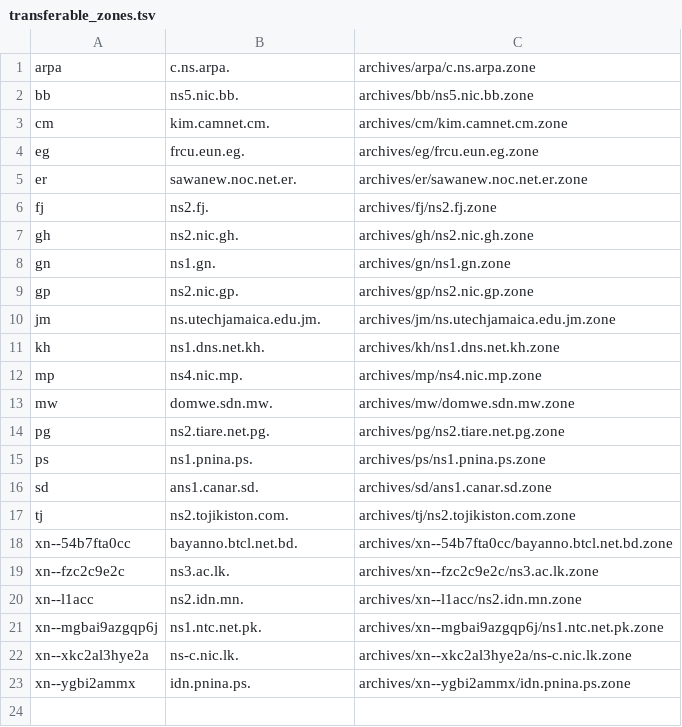
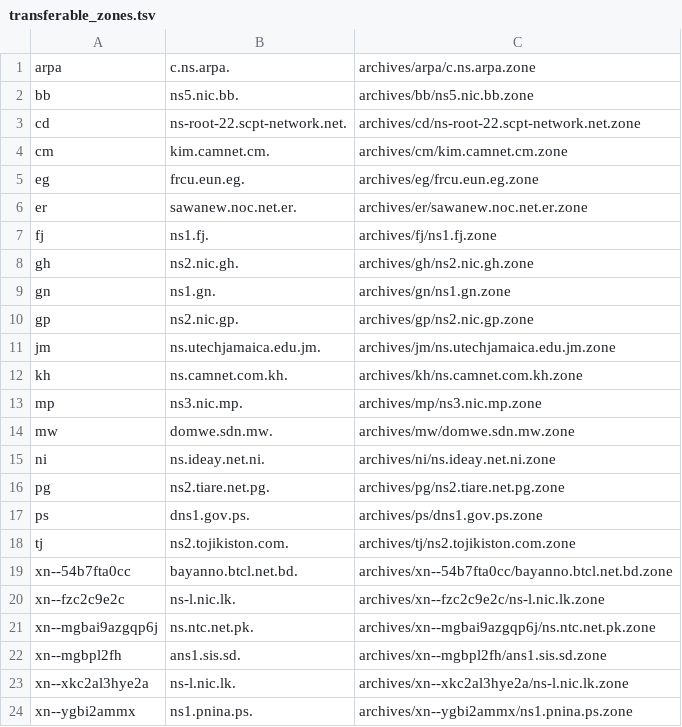
Before and after one commit to vuong2023/TLDR-2, a TSV file: transferable_zones.tsv, drawn as a sheet.

```diff
--- a/transferable_zones.tsv
+++ b/transferable_zones.tsv
@@ -2,2 +2,3 @@ arpa	c.ns.arpa.	archives/arpa/c.ns.arpa.zone
 bb	ns5.nic.bb.	archives/bb/ns5.nic.bb.zone
+cd	ns-root-22.scpt-network.net.	archives/cd/ns-root-22.scpt-network.net.zone
 cm	kim.camnet.cm.	archives/cm/kim.camnet.cm.zone
@@ -5,3 +6,3 @@ eg	frcu.eun.eg.	archives/eg/frcu.eun.eg.zone
 er	sawanew.noc.net.er.	archives/er/sawanew.noc.net.er.zone
-fj	ns2.fj.	archives/fj/ns2.fj.zone
+fj	ns1.fj.	archives/fj/ns1.fj.zone
 gh	ns2.nic.gh.	archives/gh/ns2.nic.gh.zone
@@ -10,14 +11,14 @@ gp	ns2.nic.gp.	archives/gp/ns2.nic.gp.zone
 jm	ns.utechjamaica.edu.jm.	archives/jm/ns.utechjamaica.edu.jm.zone
-kh	ns1.dns.net.kh.	archives/kh/ns1.dns.net.kh.zone
-mp	ns4.nic.mp.	archives/mp/ns4.nic.mp.zone
+kh	ns.camnet.com.kh.	archives/kh/ns.camnet.com.kh.zone
+mp	ns3.nic.mp.	archives/mp/ns3.nic.mp.zone
 mw	domwe.sdn.mw.	archives/mw/domwe.sdn.mw.zone
+ni	ns.ideay.net.ni.	archives/ni/ns.ideay.net.ni.zone
 pg	ns2.tiare.net.pg.	archives/pg/ns2.tiare.net.pg.zone
-ps	ns1.pnina.ps.	archives/ps/ns1.pnina.ps.zone
-sd	ans1.canar.sd.	archives/sd/ans1.canar.sd.zone
+ps	dns1.gov.ps.	archives/ps/dns1.gov.ps.zone
 tj	ns2.tojikiston.com.	archives/tj/ns2.tojikiston.com.zone
 xn--54b7fta0cc	bayanno.btcl.net.bd.	archives/xn--54b7fta0cc/bayanno.btcl.net.bd.zone
-xn--fzc2c9e2c	ns3.ac.lk.	archives/xn--fzc2c9e2c/ns3.ac.lk.zone
-xn--l1acc	ns2.idn.mn.	archives/xn--l1acc/ns2.idn.mn.zone
-xn--mgbai9azgqp6j	ns1.ntc.net.pk.	archives/xn--mgbai9azgqp6j/ns1.ntc.net.pk.zone
-xn--xkc2al3hye2a	ns-c.nic.lk.	archives/xn--xkc2al3hye2a/ns-c.nic.lk.zone
-xn--ygbi2ammx	idn.pnina.ps.	archives/xn--ygbi2ammx/idn.pnina.ps.zone
+xn--fzc2c9e2c	ns-l.nic.lk.	archives/xn--fzc2c9e2c/ns-l.nic.lk.zone
+xn--mgbai9azgqp6j	ns.ntc.net.pk.	archives/xn--mgbai9azgqp6j/ns.ntc.net.pk.zone
+xn--mgbpl2fh	ans1.sis.sd.	archives/xn--mgbpl2fh/ans1.sis.sd.zone
+xn--xkc2al3hye2a	ns-l.nic.lk.	archives/xn--xkc2al3hye2a/ns-l.nic.lk.zone
+xn--ygbi2ammx	ns1.pnina.ps.	archives/xn--ygbi2ammx/ns1.pnina.ps.zone
```
Also changed, not shown: 6 other files.
